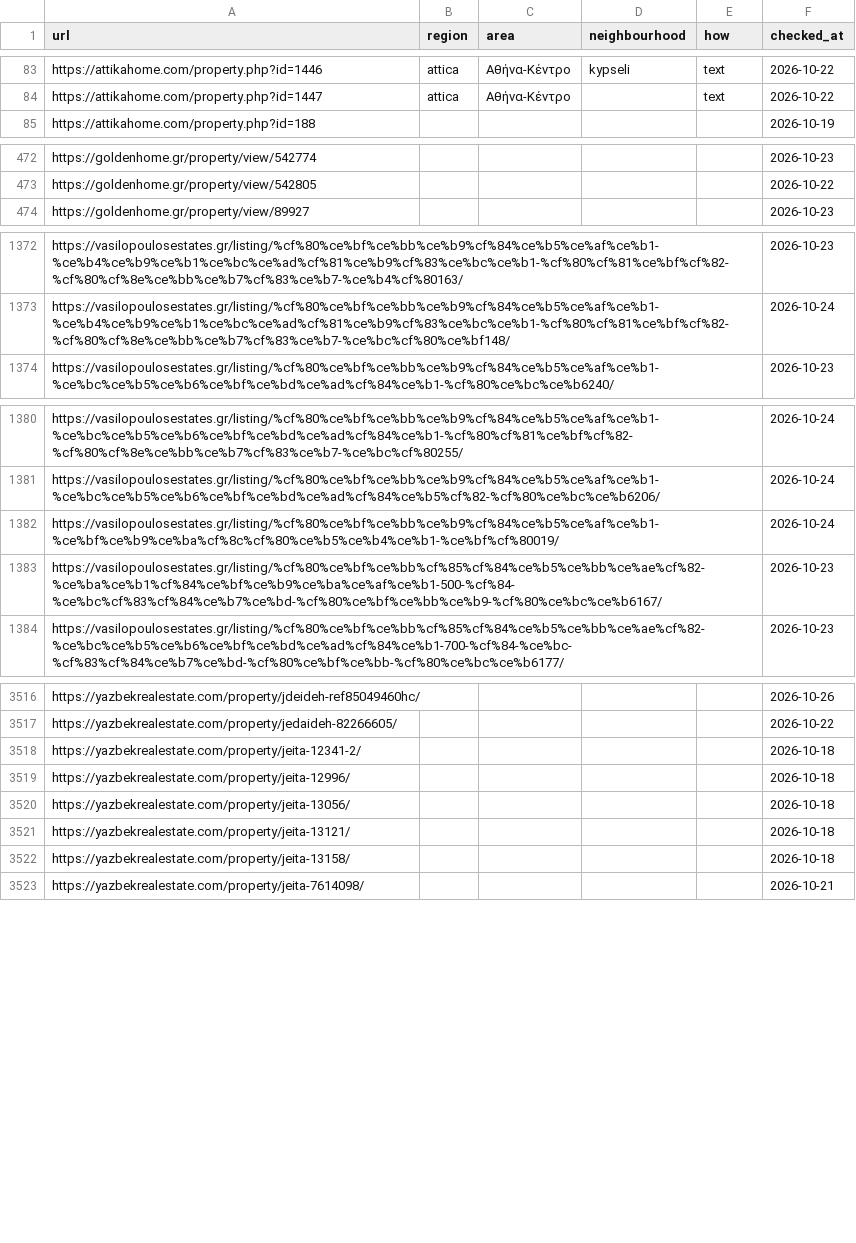
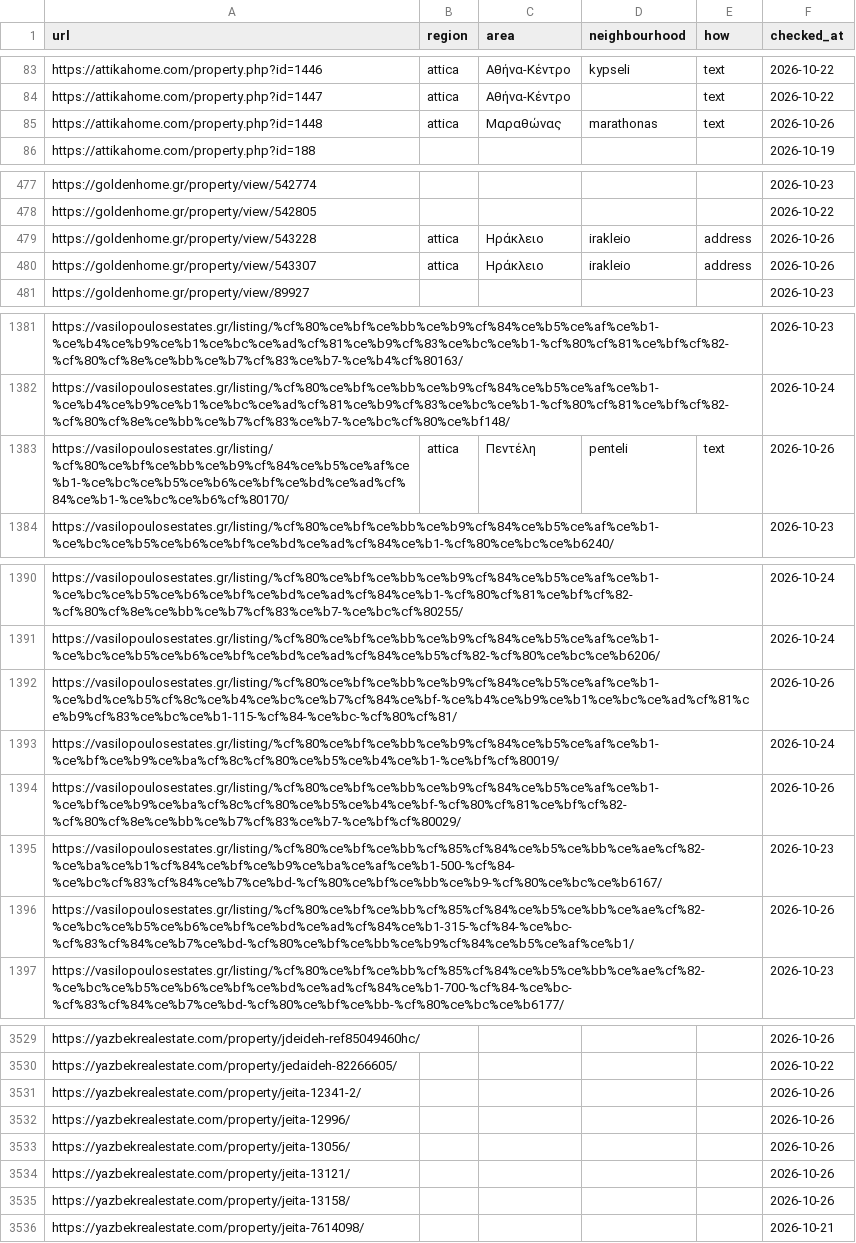
Before and after one commit to jenyshir-eng/Greece-real-estate, a CSV file: cities/athens/data/listings/district_hints.csv, drawn as a sheet; only a part is shown, gaps mark what is left out; the diff covers the shown part only.

Commit message:
Update 2026-10-26 14:03 (Athens): 371 new listings

```diff
--- a/cities/athens/data/listings/district_hints.csv
+++ b/cities/athens/data/listings/district_hints.csv
@@ -84,2 +84,3 @@ https://attikahome.com/property.php?id=1446,attica,Αθήνα-Κέντρο,kypse
 https://attikahome.com/property.php?id=1447,attica,Αθήνα-Κέντρο,,text,2026-10-22
+https://attikahome.com/property.php?id=1448,attica,Μαραθώνας,marathonas,text,2026-10-26
 https://attikahome.com/property.php?id=188,,,,,2026-10-19
@@ -473,2 +478,4 @@ https://goldenhome.gr/property/view/542774,,,,,2026-10-23
 https://goldenhome.gr/property/view/542805,,,,,2026-10-22
+https://goldenhome.gr/property/view/543228,attica,Ηράκλειο,irakleio,address,2026-10-26
+https://goldenhome.gr/property/view/543307,attica,Ηράκλειο,irakleio,address,2026-10-26
 https://goldenhome.gr/property/view/89927,,,,,2026-10-23
@@ -1373,2 +1382,3 @@ https://vasilopoulosestates.gr/listing/%cf%80%ce%bf%ce%bb%ce%b9%cf%84%ce%b5%ce%a
 https://vasilopoulosestates.gr/listing/%cf%80%ce%bf%ce%bb%ce%b9%cf%84%ce%b5%ce%af%ce%b1-%ce%b4%ce%b9%ce%b1%ce%bc%ce%ad%cf%81%ce%b9%cf%83%ce%bc%ce%b1-%cf%80%cf%81%ce%bf%cf%82-%cf%80%cf%8e%ce%bb%ce%b7%cf%83%ce%b7-%ce%bc%cf%80%ce%bf148/,,,,,2026-10-24
+https://vasilopoulosestates.gr/listing/%cf%80%ce%bf%ce%bb%ce%b9%cf%84%ce%b5%ce%af%ce%b1-%ce%bc%ce%b5%ce%b6%ce%bf%ce%bd%ce%ad%cf%84%ce%b1-%ce%bc%ce%b6%cf%80170/,attica,Πεντέλη,penteli,text,2026-10-26
 https://vasilopoulosestates.gr/listing/%cf%80%ce%bf%ce%bb%ce%b9%cf%84%ce%b5%ce%af%ce%b1-%ce%bc%ce%b5%ce%b6%ce%bf%ce%bd%ce%ad%cf%84%ce%b1-%cf%80%ce%bc%ce%b6240/,,,,,2026-10-23
@@ -1381,4 +1391,7 @@ https://vasilopoulosestates.gr/listing/%cf%80%ce%bf%ce%bb%ce%b9%cf%84%ce%b5%ce%a
 https://vasilopoulosestates.gr/listing/%cf%80%ce%bf%ce%bb%ce%b9%cf%84%ce%b5%ce%af%ce%b1-%ce%bc%ce%b5%ce%b6%ce%bf%ce%bd%ce%ad%cf%84%ce%b5%cf%82-%cf%80%ce%bc%ce%b6206/,,,,,2026-10-24
+https://vasilopoulosestates.gr/listing/%cf%80%ce%bf%ce%bb%ce%b9%cf%84%ce%b5%ce%af%ce%b1-%ce%bd%ce%b5%cf%8c%ce%b4%ce%bc%ce%b7%cf%84%ce%bf-%ce%b4%ce%b9%ce%b1%ce%bc%ce%ad%cf%81%ce%b9%cf%83%ce%bc%ce%b1-115-%cf%84-%ce%bc-%cf%80%cf%81/,,,,,2026-10-26
 https://vasilopoulosestates.gr/listing/%cf%80%ce%bf%ce%bb%ce%b9%cf%84%ce%b5%ce%af%ce%b1-%ce%bf%ce%b9%ce%ba%cf%8c%cf%80%ce%b5%ce%b4%ce%b1-%ce%bf%cf%80019/,,,,,2026-10-24
+https://vasilopoulosestates.gr/listing/%cf%80%ce%bf%ce%bb%ce%b9%cf%84%ce%b5%ce%af%ce%b1-%ce%bf%ce%b9%ce%ba%cf%8c%cf%80%ce%b5%ce%b4%ce%bf-%cf%80%cf%81%ce%bf%cf%82-%cf%80%cf%8e%ce%bb%ce%b7%cf%83%ce%b7-%ce%bf%cf%80029/,,,,,2026-10-26
 https://vasilopoulosestates.gr/listing/%cf%80%ce%bf%ce%bb%cf%85%cf%84%ce%b5%ce%bb%ce%ae%cf%82-%ce%ba%ce%b1%cf%84%ce%bf%ce%b9%ce%ba%ce%af%ce%b1-500-%cf%84-%ce%bc%cf%83%cf%84%ce%b7%ce%bd-%cf%80%ce%bf%ce%bb%ce%b9-%cf%80%ce%bc%ce%b6167/,,,,,2026-10-23
+https://vasilopoulosestates.gr/listing/%cf%80%ce%bf%ce%bb%cf%85%cf%84%ce%b5%ce%bb%ce%ae%cf%82-%ce%bc%ce%b5%ce%b6%ce%bf%ce%bd%ce%ad%cf%84%ce%b1-315-%cf%84-%ce%bc-%cf%83%cf%84%ce%b7%ce%bd-%cf%80%ce%bf%ce%bb%ce%b9%cf%84%ce%b5%ce%af%ce%b1/,,,,,2026-10-26
 https://vasilopoulosestates.gr/listing/%cf%80%ce%bf%ce%bb%cf%85%cf%84%ce%b5%ce%bb%ce%ae%cf%82-%ce%bc%ce%b5%ce%b6%ce%bf%ce%bd%ce%ad%cf%84%ce%b1-700-%cf%84-%ce%bc-%cf%83%cf%84%ce%b7%ce%bd-%cf%80%ce%bf%ce%bb-%cf%80%ce%bc%ce%b6177/,,,,,2026-10-23
@@ -3517,7 +3530,7 @@ https://yazbekrealestate.com/property/jdeideh-ref85049460hc/,,,,,2026-10-26
 https://yazbekrealestate.com/property/jedaideh-82266605/,,,,,2026-10-22
-https://yazbekrealestate.com/property/jeita-12341-2/,,,,,2026-10-18
-https://yazbekrealestate.com/property/jeita-12996/,,,,,2026-10-18
-https://yazbekrealestate.com/property/jeita-13056/,,,,,2026-10-18
-https://yazbekrealestate.com/property/jeita-13121/,,,,,2026-10-18
-https://yazbekrealestate.com/property/jeita-13158/,,,,,2026-10-18
+https://yazbekrealestate.com/property/jeita-12341-2/,,,,,2026-10-26
+https://yazbekrealestate.com/property/jeita-12996/,,,,,2026-10-26
+https://yazbekrealestate.com/property/jeita-13056/,,,,,2026-10-26
+https://yazbekrealestate.com/property/jeita-13121/,,,,,2026-10-26
+https://yazbekrealestate.com/property/jeita-13158/,,,,,2026-10-26
 https://yazbekrealestate.com/property/jeita-7614098/,,,,,2026-10-21
```
Also changed, not shown: 6 added rows and 62 edited cells elsewhere in this file, cities/athens/data/listings/collect_report.csv, cities/athens/data/listings/listings_telegram.csv, 14 other files.
